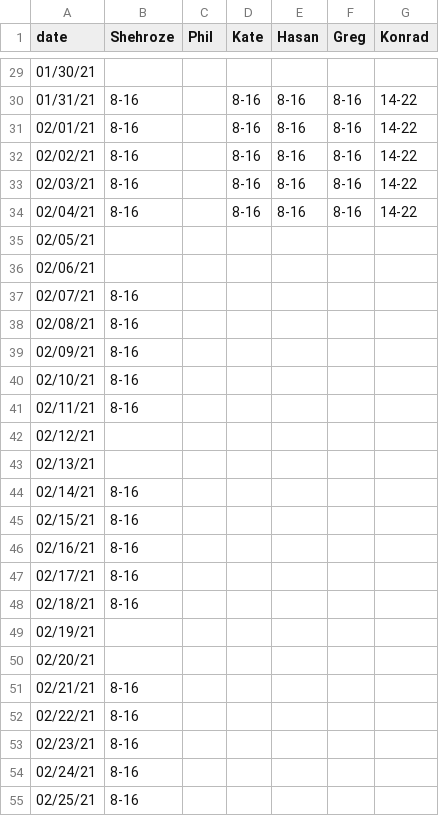
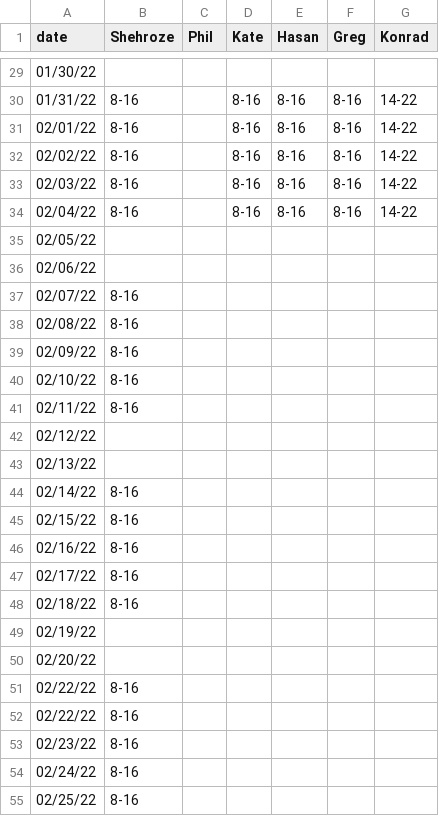
Before and after one commit to fszwedo/support-management-backend-app, a CSV file: src/lastAssignmentTimestamps.csv, drawn as a sheet; only a part is shown, gaps mark what is left out; the diff covers the shown part only.

```diff
--- a/src/lastAssignmentTimestamps.csv
+++ b/src/lastAssignmentTimestamps.csv
@@ -29,27 +29,27 @@ date,Shehroze,Phil,Kate,Hasan,Greg,Konrad
-01/30/21,,,,,,
-01/31/21,8-16,,8-16,8-16,8-16,14-22
-02/01/21,8-16,,8-16,8-16,8-16,14-22
-02/02/21,8-16,,8-16,8-16,8-16,14-22
-02/03/21,8-16,,8-16,8-16,8-16,14-22
-02/04/21,8-16,,8-16,8-16,8-16,14-22
-02/05/21,,,,,,
-02/06/21,,,,,,
-02/07/21,8-16,,,,,
-02/08/21,8-16,,,,,
-02/09/21,8-16,,,,,
-02/10/21,8-16,,,,,
-02/11/21,8-16,,,,,
-02/12/21,,,,,,
-02/13/21,,,,,,
-02/14/21,8-16,,,,,
-02/15/21,8-16,,,,,
-02/16/21,8-16,,,,,
-02/17/21,8-16,,,,,
-02/18/21,8-16,,,,,
-02/19/21,,,,,,
-02/20/21,,,,,,
-02/21/21,8-16,,,,,
-02/22/21,8-16,,,,,
-02/23/21,8-16,,,,,
-02/24/21,8-16,,,,,
-02/25/21,8-16,,,,,
+01/30/22,,,,,,
+01/31/22,8-16,,8-16,8-16,8-16,14-22
+02/01/22,8-16,,8-16,8-16,8-16,14-22
+02/02/22,8-16,,8-16,8-16,8-16,14-22
+02/03/22,8-16,,8-16,8-16,8-16,14-22
+02/04/22,8-16,,8-16,8-16,8-16,14-22
+02/05/22,,,,,,
+02/06/22,,,,,,
+02/07/22,8-16,,,,,
+02/08/22,8-16,,,,,
+02/09/22,8-16,,,,,
+02/10/22,8-16,,,,,
+02/11/22,8-16,,,,,
+02/12/22,,,,,,
+02/13/22,,,,,,
+02/14/22,8-16,,,,,
+02/15/22,8-16,,,,,
+02/16/22,8-16,,,,,
+02/17/22,8-16,,,,,
+02/18/22,8-16,,,,,
+02/19/22,,,,,,
+02/20/22,,,,,,
+02/22/22,8-16,,,,,
+02/22/22,8-16,,,,,
+02/23/22,8-16,,,,,
+02/24/22,8-16,,,,,
+02/25/22,8-16,,,,,
```
Also changed, not shown: 27 edited cells elsewhere in this file, 1 other file.
